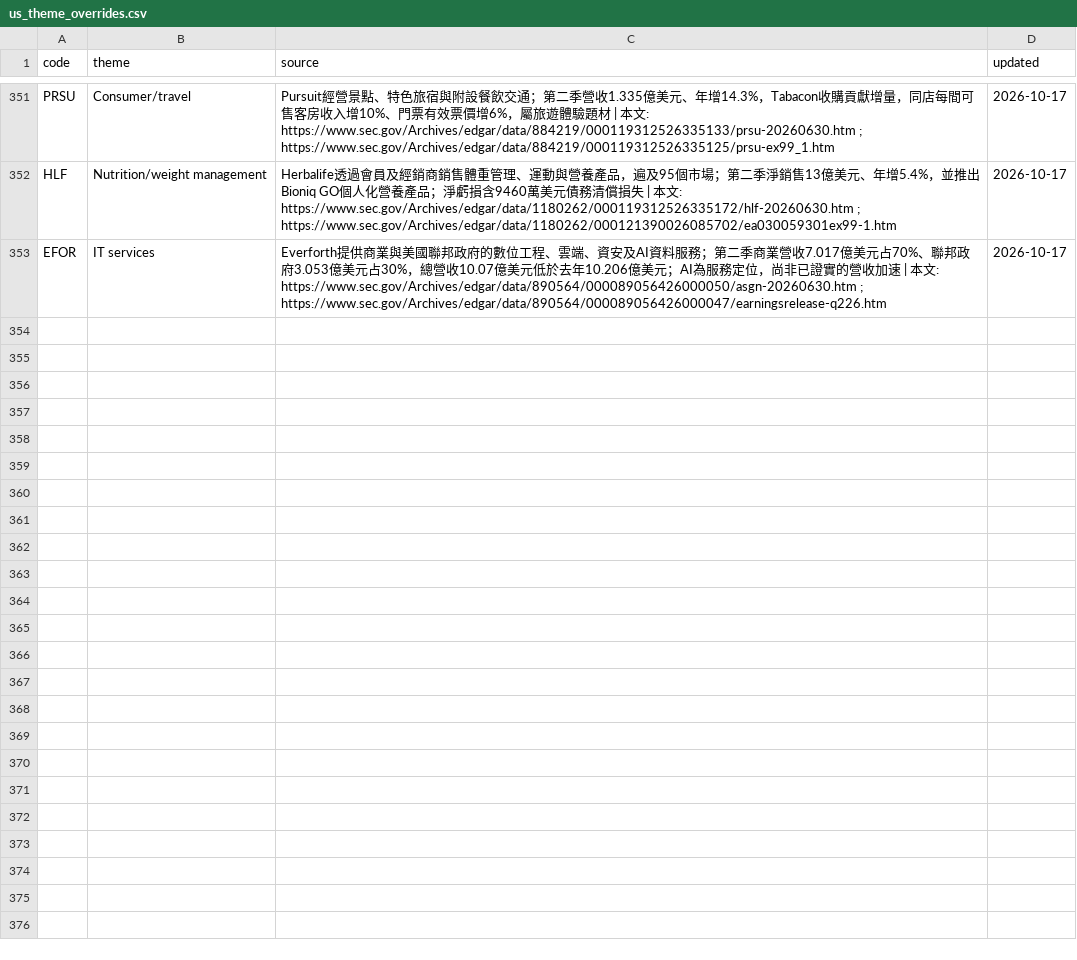
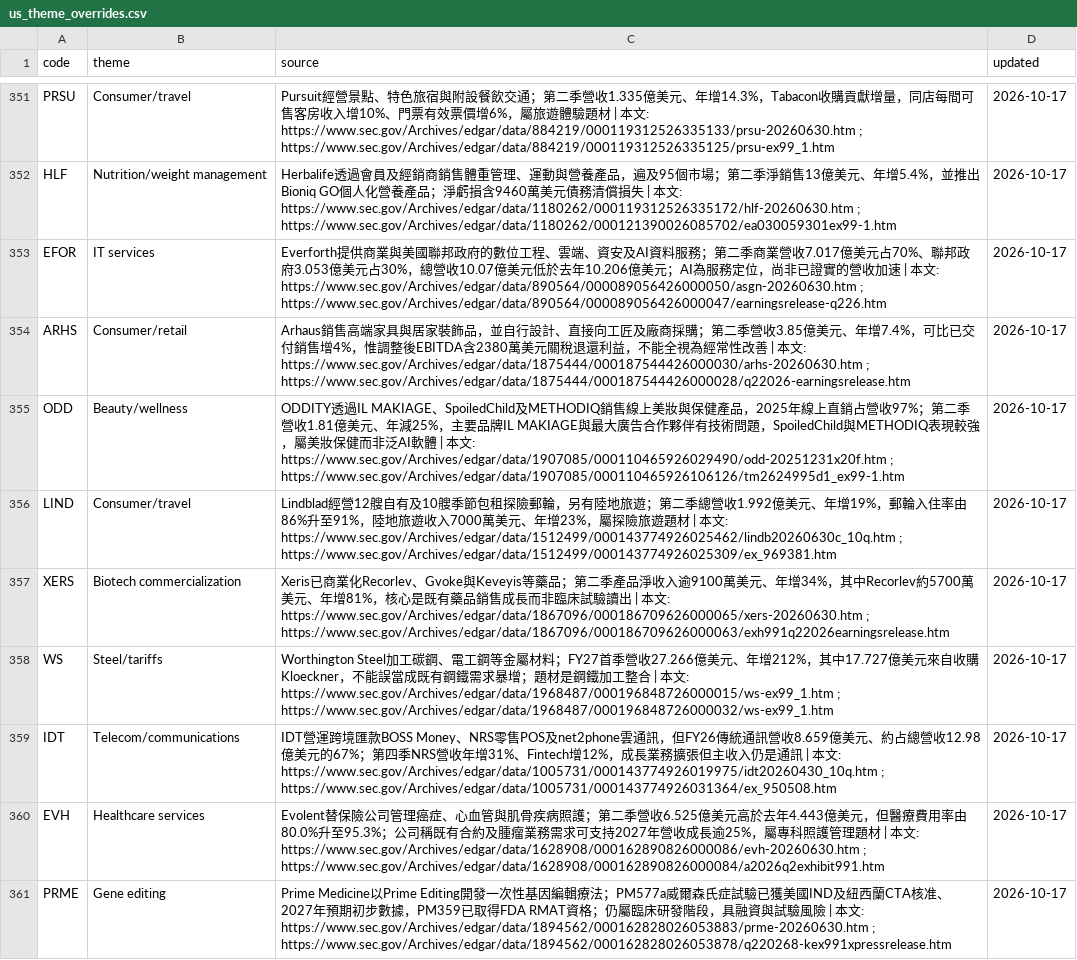
Before and after one commit to wesley314789/tw-momentum, a CSV file: data/us_theme_overrides.csv, drawn as a sheet; only a part is shown, gaps mark what is left out; the diff names each change by its address in the sheet, - before the commit and + after, or states it on an @@ line.

Commit message:
themes: 補上 8 檔美股正文查核分類

```diff
--- a/data/us_theme_overrides.csv
+++ b/data/us_theme_overrides.csv
+row 354: ARHS | Consumer/retail | Arhaus銷售高端家具與居家裝飾品，並自行設計、直接向工匠及廠商採購；第二季營收3.85億美元、年增7.4%，可比已交付銷售增4%，惟調整後EBITDA含2380萬美元關稅退還利益，不能全視為經常性改善 | 本文: https://www.sec.gov/Archives/edgar/data/1875444/000187544426000030/arhs-20260630.htm ; https://www.sec.gov/Archives/edgar/data/1875444/000187544426000028/q22026-earningsrelease.htm | 2026-10-17
+row 355: ODD | Beauty/wellness | ODDITY透過IL MAKIAGE、SpoiledChild及METHODIQ銷售線上美妝與保健產品，2025年線上直銷占營收97%；第二季營收1.81億美元、年減25%，主要品牌IL MAKIAGE與最大廣告合作夥伴有技術問題，SpoiledChild與METHODIQ表現較強，屬美妝保健而非泛AI軟體 | 本文: https://www.sec.gov/Archives/edgar/data/1907085/000110465926029490/odd-20251231x20f.htm ; https://www.sec.gov/Archives/edgar/data/1907085/000110465926106126/tm2624995d1_ex99-1.htm | 2026-10-17
+row 356: LIND | Consumer/travel | Lindblad經營12艘自有及10艘季節包租探險郵輪，另有陸地旅遊；第二季總營收1.992億美元、年增19%，郵輪入住率由86%升至91%，陸地旅遊收入7000萬美元、年增23%，屬探險旅遊題材 | 本文: https://www.sec.gov/Archives/edgar/data/1512499/000143774926025462/lindb20260630c_10q.htm ; https://www.sec.gov/Archives/edgar/data/1512499/000143774926025309/ex_969381.htm | 2026-10-17
+row 357: XERS | Biotech commercialization | Xeris已商業化Recorlev、Gvoke與Keveyis等藥品；第二季產品淨收入逾9100萬美元、年增34%，其中Recorlev約5700萬美元、年增81%，核心是既有藥品銷售成長而非臨床試驗讀出 | 本文: https://www.sec.gov/Archives/edgar/data/1867096/000186709626000065/xers-20260630.htm ; https://www.sec.gov/Archives/edgar/data/1867096/000186709626000063/exh991q22026earningsrelease.htm | 2026-10-17
+row 358: WS | Steel/tariffs | Worthington Steel加工碳鋼、電工鋼等金屬材料；FY27首季營收27.266億美元、年增212%，其中17.727億美元來自收購Kloeckner，不能誤當成既有鋼鐵需求暴增；題材是鋼鐵加工整合 | 本文: https://www.sec.gov/Archives/edgar/data/1968487/000196848726000015/ws-ex99_1.htm ; https://www.sec.gov/Archives/edgar/data/1968487/000196848726000032/ws-ex99_1.htm | 2026-10-17
+row 359: IDT | Telecom/communications | IDT營運跨境匯款BOSS Money、NRS零售POS及net2phone雲通訊，但FY26傳統通訊營收8.659億美元、約占總營收12.98億美元的67%；第四季NRS營收年增31%、Fintech增12%，成長業務擴張但主收入仍是通訊 | 本文: https://www.sec.gov/Archives/edgar/data/1005731/000143774926019975/idt20260430_10q.htm ; https://www.sec.gov/Archives/edgar/data/1005731/000143774926031364/ex_950508.htm | 2026-10-17
+row 360: EVH | Healthcare services | Evolent替保險公司管理癌症、心血管與肌骨疾病照護；第二季營收6.525億美元高於去年4.443億美元，但醫療費用率由80.0%升至95.3%；公司稱既有合約及腫瘤業務需求可支持2027年營收成長逾25%，屬專科照護管理題材 | 本文: https://www.sec.gov/Archives/edgar/data/1628908/000162890826000086/evh-20260630.htm ; https://www.sec.gov/Archives/edgar/data/1628908/000162890826000084/a2026q2exhibit991.htm | 2026-10-17
+row 361: PRME | Gene editing | Prime Medicine以Prime Editing開發一次性基因編輯療法；PM577a威爾森氏症試驗已獲美國IND及紐西蘭CTA核准、2027年預期初步數據，PM359已取得FDA RMAT資格；仍屬臨床研發階段，具融資與試驗風險 | 本文: https://www.sec.gov/Archives/edgar/data/1894562/000162828026053883/prme-20260630.htm ; https://www.sec.gov/Archives/edgar/data/1894562/000162828026053878/q220268-kex991xpressrelease.htm | 2026-10-17
```
